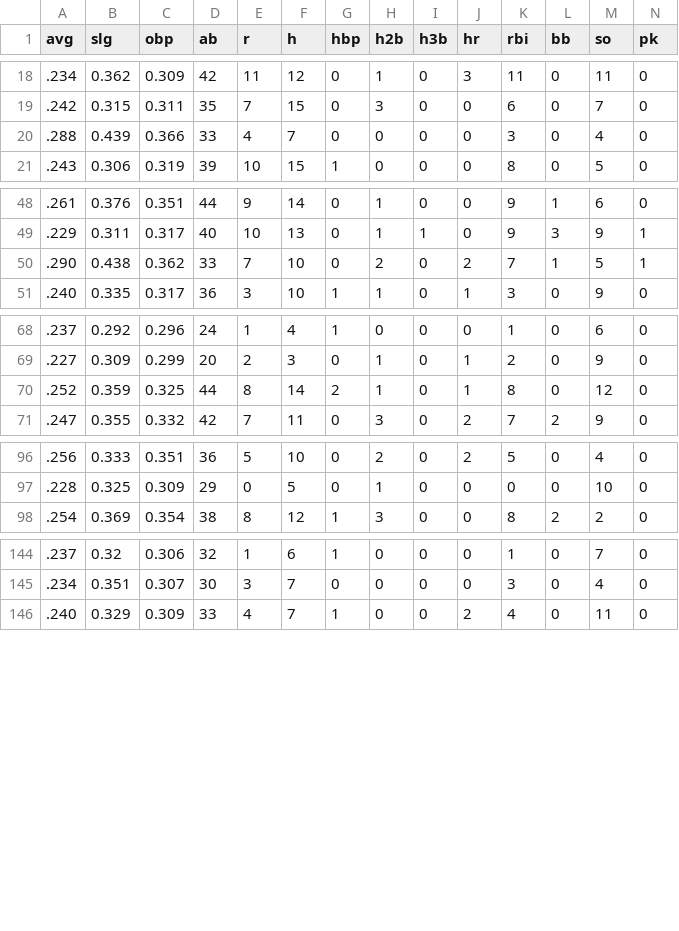
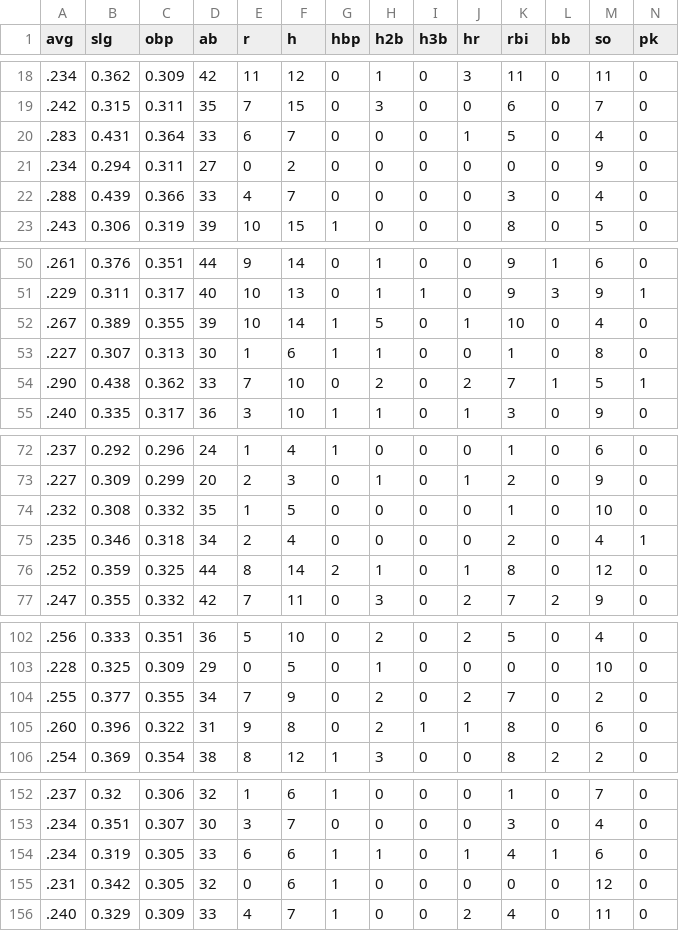
Before and after one commit to franciscojuarezn/lmp-batting-stats, a CSV file: ops_teams.csv, drawn as a sheet; only a part is shown, gaps mark what is left out; rows hold the shown columns only; the diff names each change by its address in the sheet, - before the commit and + after, or states it on an @@ line.

Commit message:
updated ops file

```diff
--- a/ops_teams.csv
+++ b/ops_teams.csv
+row 20: .283 | 0.431 | 0.364 | 33 | 6 | 7 | 0 | 0 | 0 | 1 | 5 | 0 | 4 | 0
+row 21: .234 | 0.294 | 0.311 | 27 | 0 | 2 | 0 | 0 | 0 | 0 | 0 | 0 | 9 | 0
+row 52: .267 | 0.389 | 0.355 | 39 | 10 | 14 | 1 | 5 | 0 | 1 | 10 | 0 | 4 | 0
+row 53: .227 | 0.307 | 0.313 | 30 | 1 | 6 | 1 | 1 | 0 | 0 | 1 | 0 | 8 | 0
+row 74: .232 | 0.308 | 0.332 | 35 | 1 | 5 | 0 | 0 | 0 | 0 | 1 | 0 | 10 | 0
+row 75: .235 | 0.346 | 0.318 | 34 | 2 | 4 | 0 | 0 | 0 | 0 | 2 | 0 | 4 | 1
+row 104: .255 | 0.377 | 0.355 | 34 | 7 | 9 | 0 | 2 | 0 | 2 | 7 | 0 | 2 | 0
+row 105: .260 | 0.396 | 0.322 | 31 | 9 | 8 | 0 | 2 | 1 | 1 | 8 | 0 | 6 | 0
+row 154: .234 | 0.319 | 0.305 | 33 | 6 | 6 | 1 | 1 | 0 | 1 | 4 | 1 | 6 | 0
+row 155: .231 | 0.342 | 0.305 | 32 | 0 | 6 | 1 | 0 | 0 | 0 | 0 | 0 | 12 | 0
```
